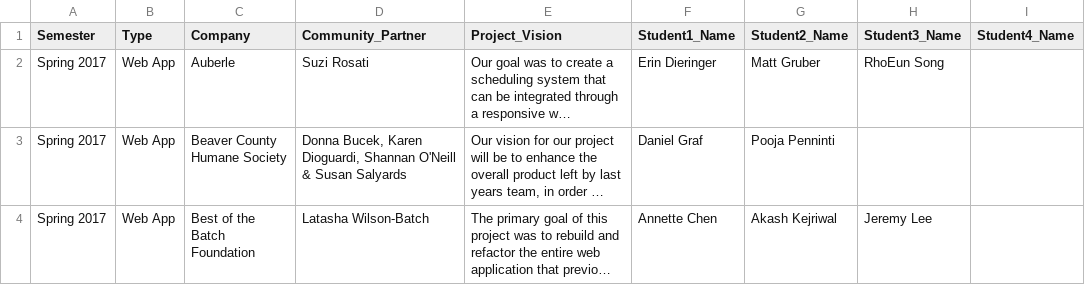
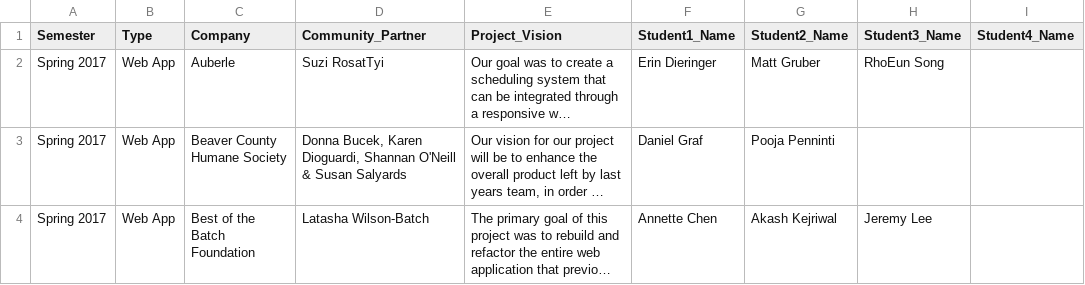
Before and after one commit to cmu-is-projects/373Site, a CSV file: Code/templating/MobileProjects.csv, drawn as a sheet; only a part is shown; long unchanged cells end in …; the diff names each change by its address in the sheet, - before the commit and + after, or states it on an @@ line.

```diff
--- a/Code/templating/MobileProjects.csv
+++ b/Code/templating/MobileProjects.csv
-D2 (Community_Partner): Suzi Rosati
+D2 (Community_Partner): Suzi RosatTyi
```
Also changed, not shown: 3 other files.
